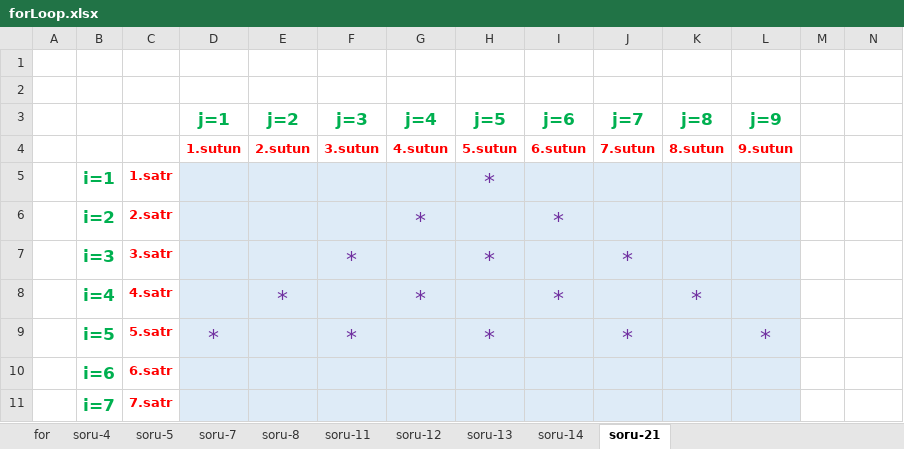
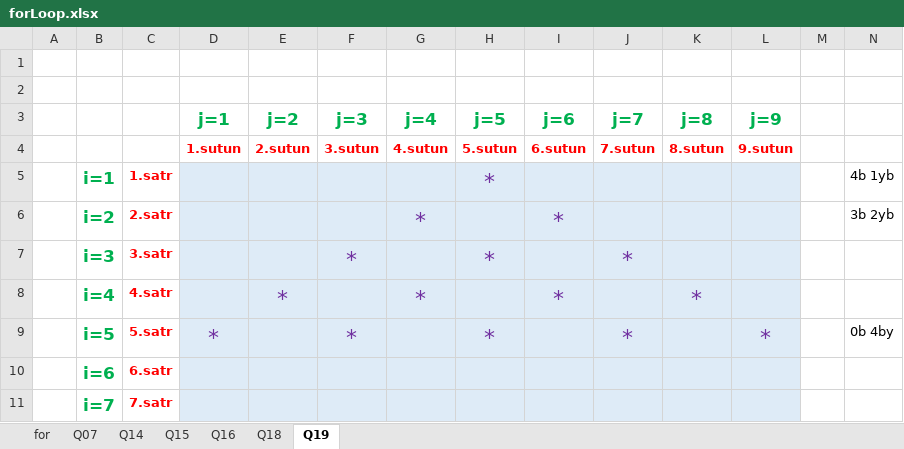
Before and after one commit to yusufelmal/Summer2021Practice, an Excel workbook: src/_07_ForLoop/forLoop.xlsx, sheet Q19, drawn as a sheet; values as stored, in another font and other column widths than the file's, no borders; the diff names each change by its address in the sheet, - before the commit and + after, or states it on an @@ line.

```diff
--- a/src/_07_ForLoop/forLoop.xlsx (sheet Q19)
+++ b/src/_07_ForLoop/forLoop.xlsx (sheet Q19)
-sheet tab: soru-4
+sheet tab: Q07
-sheet tab: soru-5
+sheet tab: Q14
-sheet tab: soru-7
+sheet tab: Q15
-sheet tab: soru-8
+sheet tab: Q16
-sheet tab: soru-13
+sheet tab: Q18
-sheet tab: soru-21
+sheet tab: Q19
-sheet tab: soru-11
-sheet tab: soru-12
-sheet tab: soru-14
-N5: (empty)
+N5: 4b 1yb
-N6: (empty)
+N6: 3b 2yb
-N9: (empty)
+N9: 0b 4by
```
Also changed, not shown: sheet for, sheet Q14, 13 other files.
